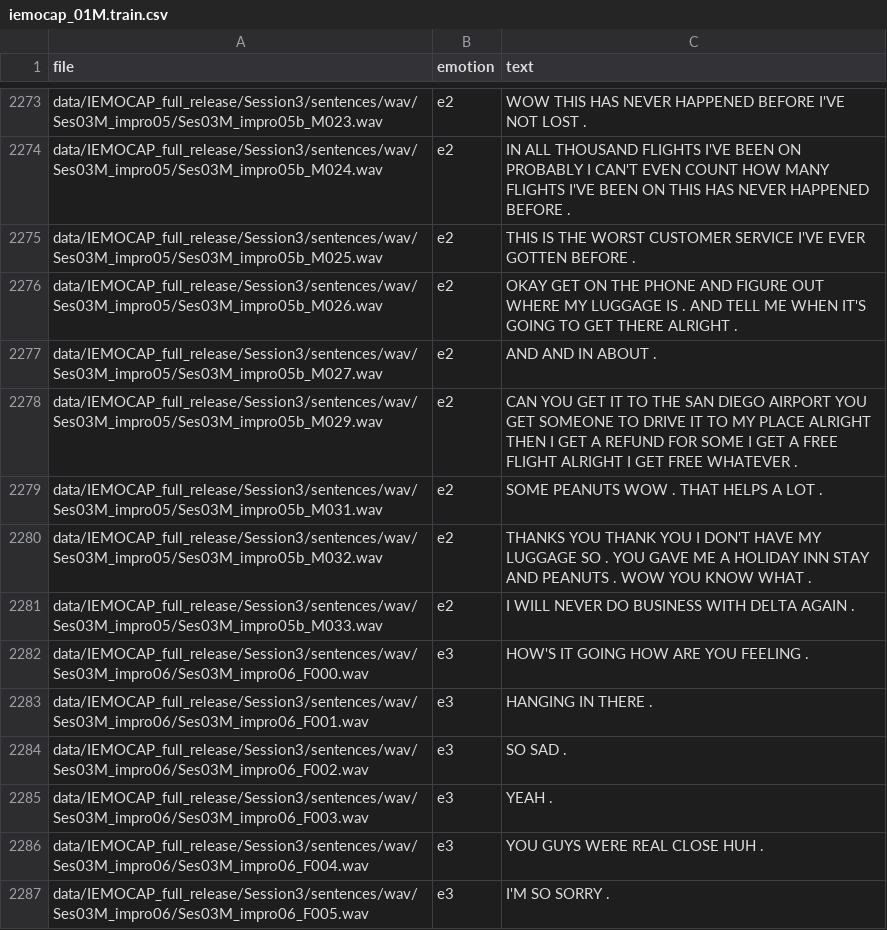
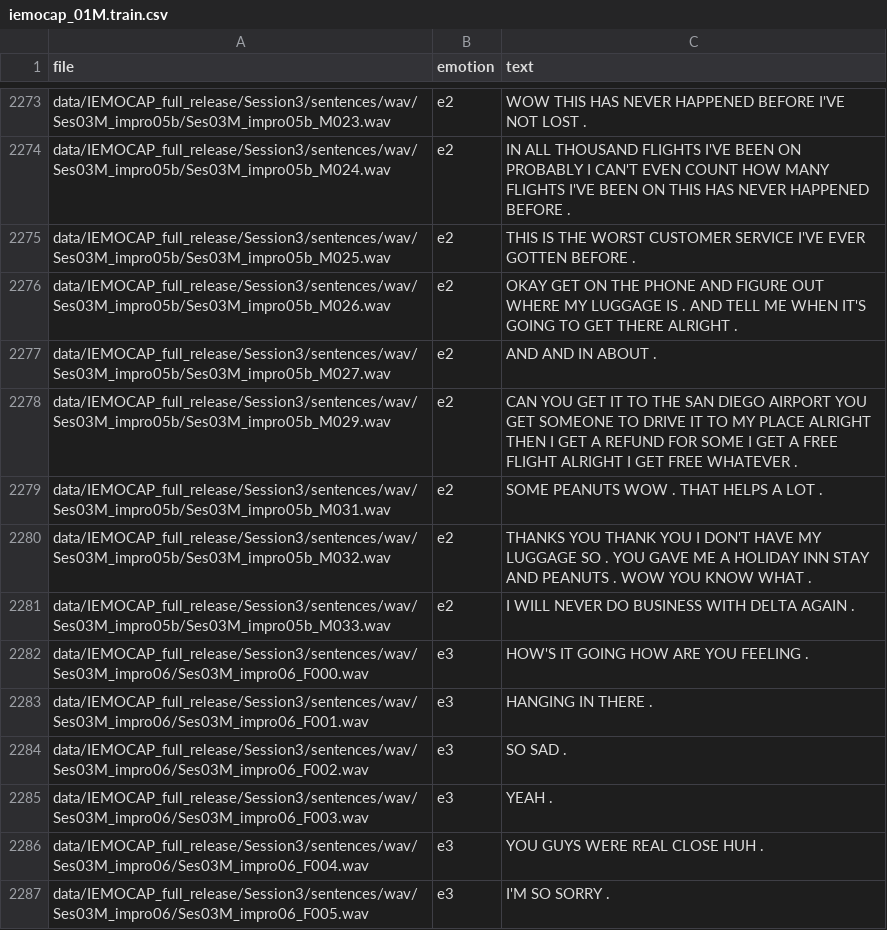
Before and after one commit to florin-git/Speech-Emotion-Recognition-with-Multi-task-Learning, a CSV file: iemocap/iemocap_01M.train.csv, drawn as a sheet; only a part is shown, gaps mark what is left out; the diff covers the shown part only; the diff names each change by its address in the sheet, - before the commit and + after, or states it on an @@ line.

```diff
--- a/iemocap/iemocap_01M.train.csv
+++ b/iemocap/iemocap_01M.train.csv
-A2273 (file): data/IEMOCAP_full_release/Session3/sentences/wav/Ses03M_impro05/Ses03M_impro05b_M023.wav
+A2273 (file): data/IEMOCAP_full_release/Session3/sentences/wav/Ses03M_impro05b/Ses03M_impro05b_M023.wav
-A2274 (file): data/IEMOCAP_full_release/Session3/sentences/wav/Ses03M_impro05/Ses03M_impro05b_M024.wav
+A2274 (file): data/IEMOCAP_full_release/Session3/sentences/wav/Ses03M_impro05b/Ses03M_impro05b_M024.wav
-A2275 (file): data/IEMOCAP_full_release/Session3/sentences/wav/Ses03M_impro05/Ses03M_impro05b_M025.wav
+A2275 (file): data/IEMOCAP_full_release/Session3/sentences/wav/Ses03M_impro05b/Ses03M_impro05b_M025.wav
-A2276 (file): data/IEMOCAP_full_release/Session3/sentences/wav/Ses03M_impro05/Ses03M_impro05b_M026.wav
+A2276 (file): data/IEMOCAP_full_release/Session3/sentences/wav/Ses03M_impro05b/Ses03M_impro05b_M026.wav
-A2277 (file): data/IEMOCAP_full_release/Session3/sentences/wav/Ses03M_impro05/Ses03M_impro05b_M027.wav
+A2277 (file): data/IEMOCAP_full_release/Session3/sentences/wav/Ses03M_impro05b/Ses03M_impro05b_M027.wav
-A2278 (file): data/IEMOCAP_full_release/Session3/sentences/wav/Ses03M_impro05/Ses03M_impro05b_M029.wav
+A2278 (file): data/IEMOCAP_full_release/Session3/sentences/wav/Ses03M_impro05b/Ses03M_impro05b_M029.wav
-A2279 (file): data/IEMOCAP_full_release/Session3/sentences/wav/Ses03M_impro05/Ses03M_impro05b_M031.wav
+A2279 (file): data/IEMOCAP_full_release/Session3/sentences/wav/Ses03M_impro05b/Ses03M_impro05b_M031.wav
-A2280 (file): data/IEMOCAP_full_release/Session3/sentences/wav/Ses03M_impro05/Ses03M_impro05b_M032.wav
+A2280 (file): data/IEMOCAP_full_release/Session3/sentences/wav/Ses03M_impro05b/Ses03M_impro05b_M032.wav
-A2281 (file): data/IEMOCAP_full_release/Session3/sentences/wav/Ses03M_impro05/Ses03M_impro05b_M033.wav
+A2281 (file): data/IEMOCAP_full_release/Session3/sentences/wav/Ses03M_impro05b/Ses03M_impro05b_M033.wav
```
Also changed, not shown: 81 edited cells elsewhere in this file, iemocap/iemocap_01F.train.csv, 8 other files.
